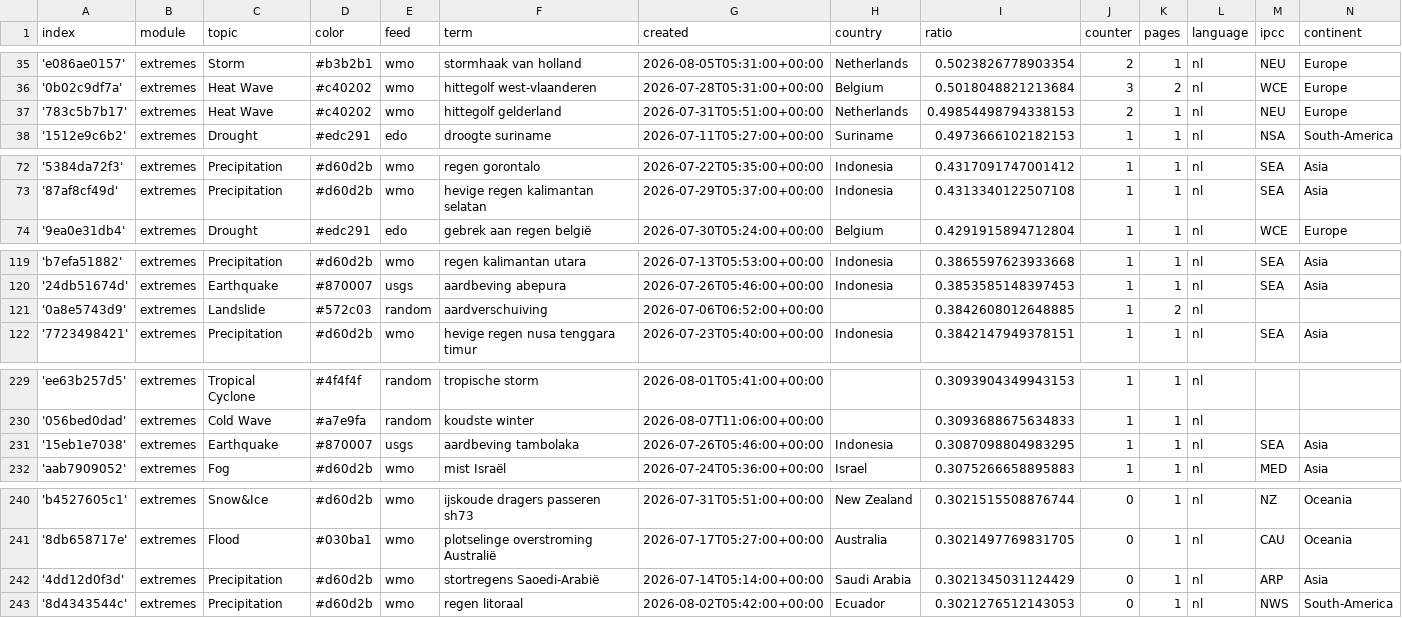
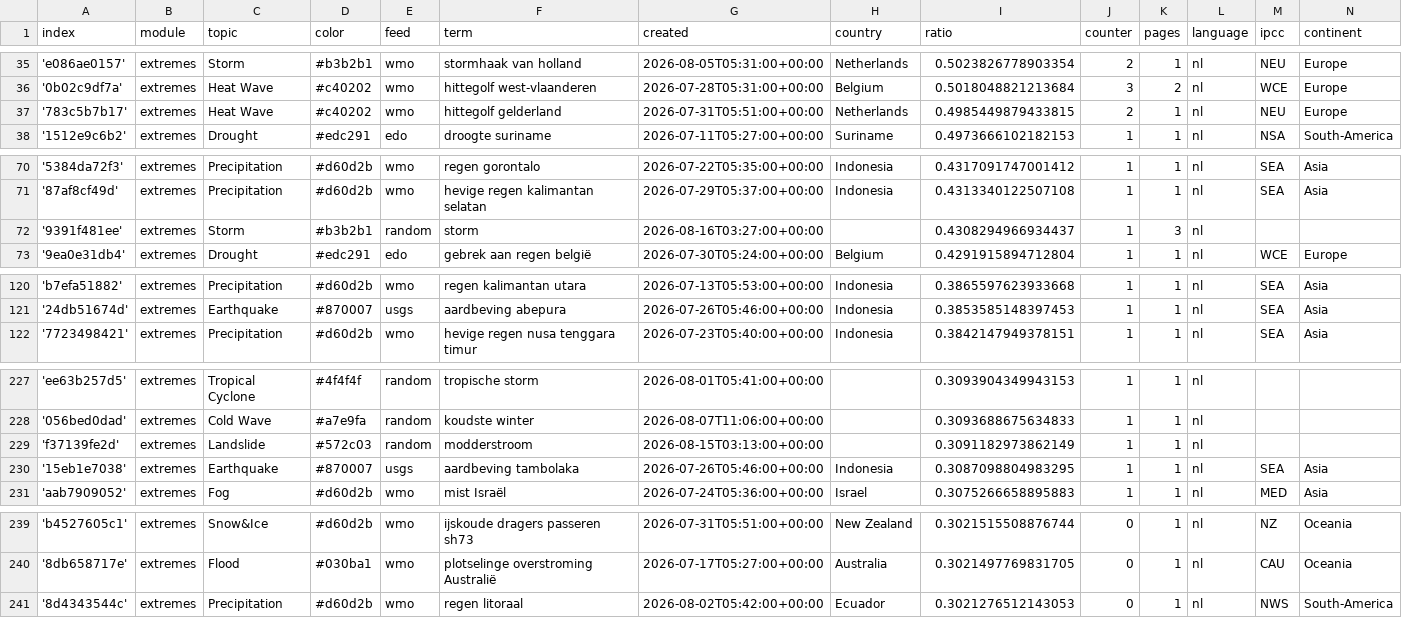
Before and after one commit to MarcoL95-News25/netherlandExtremes, a CSV file: terms.csv, drawn as a sheet; only a part is shown, gaps mark what is left out; the diff covers the shown part only.

```diff
--- a/terms.csv
+++ b/terms.csv
@@ -36,3 +36,3 @@ index,module,topic,color,feed,term,created,country,ratio,counter,pages,language,
 '0b02c9df7a',extremes,Heat Wave,#c40202,wmo,hittegolf west-vlaanderen,2026-07-28T05:31:00+00:00,Belgium,0.5018048821213684,3,2,nl,WCE,Europe
-'783c5b7b17',extremes,Heat Wave,#c40202,wmo,hittegolf gelderland,2026-07-31T05:51:00+00:00,Netherlands,0.49854498794338153,2,1,nl,NEU,Europe
+'783c5b7b17',extremes,Heat Wave,#c40202,wmo,hittegolf gelderland,2026-07-31T05:51:00+00:00,Netherlands,0.4985449879433815,2,1,nl,NEU,Europe
 '1512e9c6b2',extremes,Drought,#edc291,edo,droogte suriname,2026-07-11T05:27:00+00:00,Suriname,0.4973666102182153,1,1,nl,NSA,South-America
@@ -73,2 +71,3 @@ index,module,topic,color,feed,term,created,country,ratio,counter,pages,language,
 '87af8cf49d',extremes,Precipitation,#d60d2b,wmo,hevige regen kalimantan selatan,2026-07-29T05:37:00+00:00,Indonesia,0.4313340122507108,1,1,nl,SEA,Asia
+'9391f481ee',extremes,Storm,#b3b2b1,random,storm,2026-08-16T03:27:00+00:00,,0.4308294966934437,1,3,nl,,
 '9ea0e31db4',extremes,Drought,#edc291,edo,gebrek aan regen belgië,2026-07-30T05:24:00+00:00,Belgium,0.4291915894712804,1,1,nl,WCE,Europe
@@ -120,3 +121,2 @@ index,module,topic,color,feed,term,created,country,ratio,counter,pages,language,
 '24db51674d',extremes,Earthquake,#870007,usgs,aardbeving abepura,2026-07-26T05:46:00+00:00,Indonesia,0.3853585148397453,1,1,nl,SEA,Asia
-'0a8e5743d9',extremes,Landslide,#572c03,random,aardverschuiving,2026-07-06T06:52:00+00:00,,0.3842608012648885,1,2,nl,,
 '7723498421',extremes,Precipitation,#d60d2b,wmo,hevige regen nusa tenggara timur,2026-07-23T05:40:00+00:00,Indonesia,0.3842147949378151,1,1,nl,SEA,Asia
@@ -230,2 +228,3 @@ index,module,topic,color,feed,term,created,country,ratio,counter,pages,language,
 '056bed0dad',extremes,Cold Wave,#a7e9fa,random,koudste winter,2026-08-07T11:06:00+00:00,,0.3093688675634833,1,1,nl,,
+'f37139fe2d',extremes,Landslide,#572c03,random,modderstroom,2026-08-15T03:13:00+00:00,,0.3091182973862149,1,1,nl,,
 '15eb1e7038',extremes,Earthquake,#870007,usgs,aardbeving tambolaka,2026-07-26T05:46:00+00:00,Indonesia,0.3087098804983295,1,1,nl,SEA,Asia
@@ -241,3 +240,2 @@ index,module,topic,color,feed,term,created,country,ratio,counter,pages,language,
 '8db658717e',extremes,Flood,#030ba1,wmo,plotselinge overstroming Australië,2026-07-17T05:27:00+00:00,Australia,0.3021497769831705,0,1,nl,CAU,Oceania
-'4dd12d0f3d',extremes,Precipitation,#d60d2b,wmo,stortregens Saoedi-Arabië,2026-07-14T05:14:00+00:00,Saudi Arabia,0.3021345031124429,0,1,nl,ARP,Asia
 '8d4343544c',extremes,Precipitation,#d60d2b,wmo,regen litoraal,2026-08-02T05:42:00+00:00,Ecuador,0.3021276512143053,0,1,nl,NWS,South-America
```
Also changed, not shown: 2 added rows and 4 removed rows elsewhere in this file, cxsv/news_2026_08.csv.
